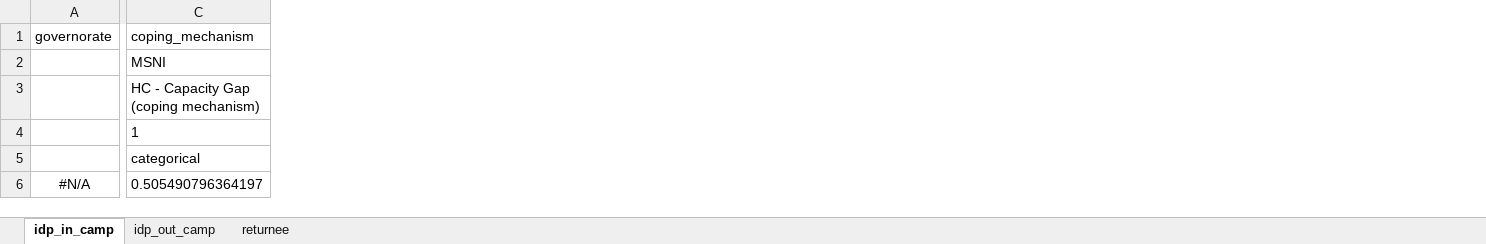
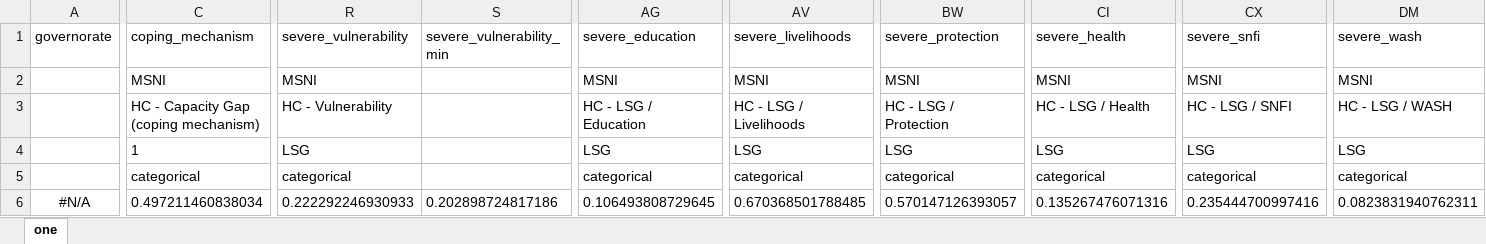
Before and after one commit to rawa-o-mohammed/MCNA20_Analysis_IRQ, an Excel workbook: Output/summary_sorted/summary_sorted_msni_district_popgroup.xlsx, sheet one, drawn as a sheet; only a part is shown, gaps mark what is left out; values as stored, in another font and other column widths than the file's, no borders; removed rows and columns are numbered as before the commit, all else as after; rows hold the shown columns only; the diff covers the shown part only; the diff names each change by its address in the sheet, - before the commit and + after, or states it on an @@ line.

```diff
--- a/Output/summary_sorted/summary_sorted_msni_district_popgroup.xlsx (sheet one)
+++ b/Output/summary_sorted/summary_sorted_msni_district_popgroup.xlsx (sheet one)
-sheet tab: idp_in_camp
+sheet tab: one
-sheet tab: idp_out_camp
-sheet tab: returnee
+column R (severe_vulnerability), rows 2-3: MSNI | HC - Vulnerability; row 5: categorical
+column S (severe_vulnerability_min), empty
+column AG (severe_education), rows 2-3: MSNI | HC - LSG / Education; row 5: categorical
+column AV (severe_livelihoods), rows 2-3: MSNI | HC - LSG / Livelihoods; row 5: categorical
+column BW (severe_protection), rows 2-3: MSNI | HC - LSG / Protection; row 5: categorical
+column CI (severe_health), rows 2-3: MSNI | HC - LSG / Health; row 5: categorical
+column CX (severe_snfi), rows 2-3: MSNI | HC - LSG / SNFI; row 5: categorical
+column DM (severe_wash), rows 2-3: MSNI | HC - LSG / WASH; row 5: categorical
-row 4:  | 1
+row 4:  | 1 | LSG |  | LSG | LSG | LSG | LSG | LSG | LSG
-row 6: #N/A | 0.505490796364197
+row 6: #N/A | 0.497211460838034 | 0.222292246930933 | 0.202898724817186 | 0.106493808729645 | 0.670368501788485 | 0.570147126393057 | 0.135267476071316 | 0.235444700997416 | 0.0823831940762311
```
Also changed, not shown: 13 added columns elsewhere in this sheet, 12 other files.
